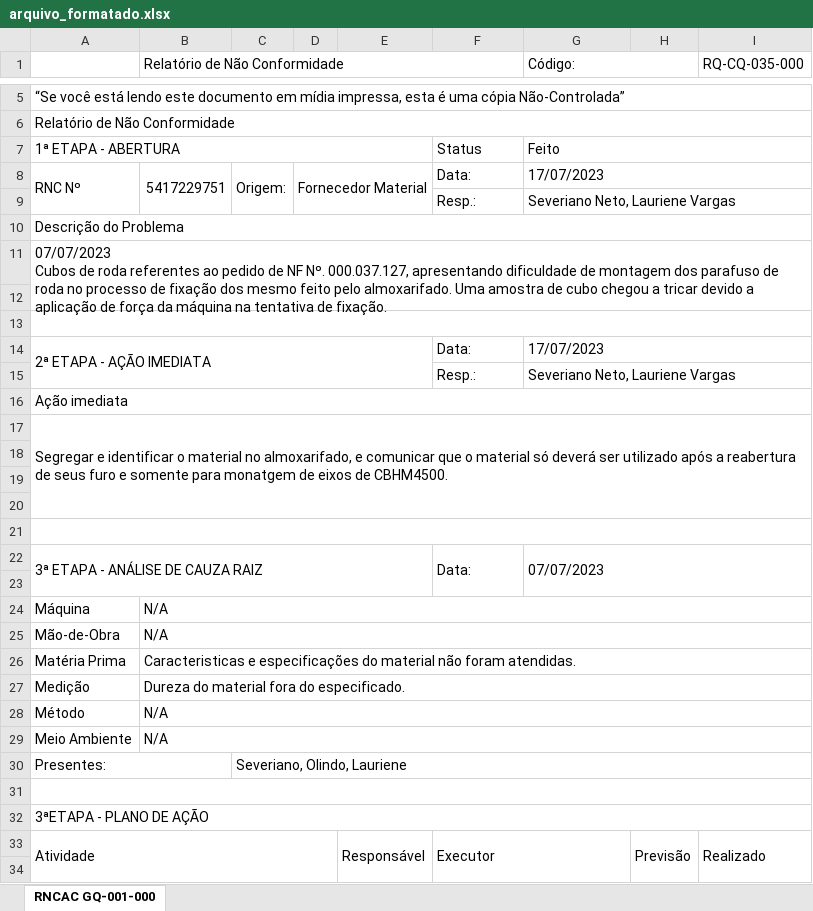
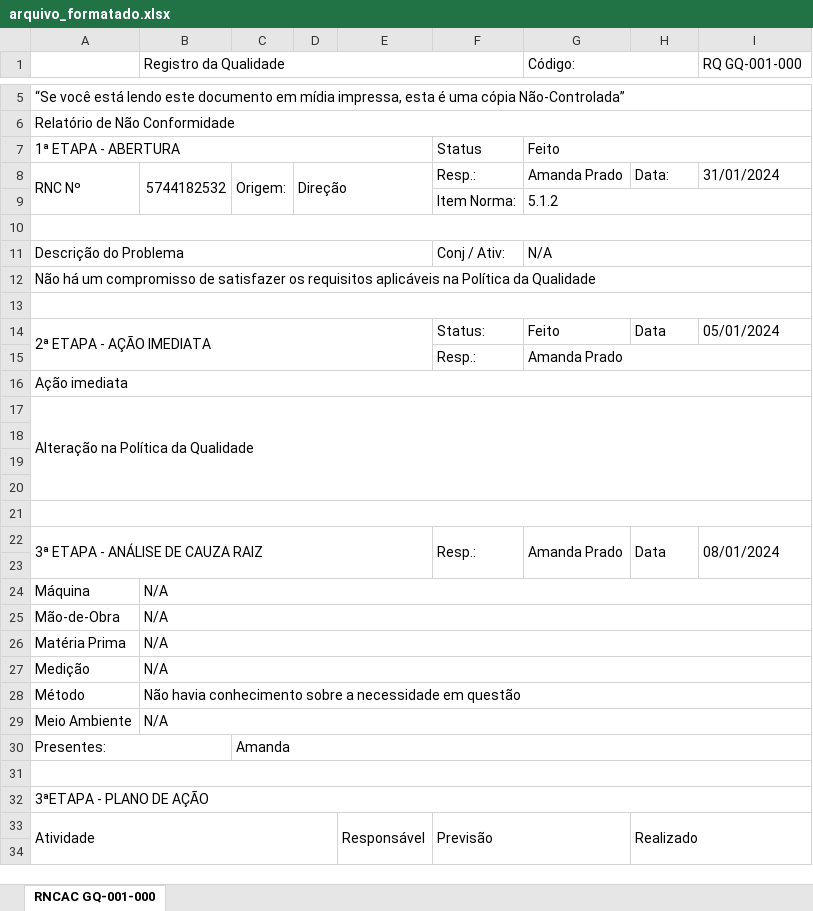
Before and after one commit to Cemag-pcp/formatar_RNCAC, an Excel workbook: arquivo_formatado.xlsx, sheet RNCAC GQ-001-000, drawn as a sheet; only a part is shown, gaps mark what is left out; values as stored, in another font and other column widths than the file's, no cell formats; charts and pictures not drawn; removed rows and columns are numbered as before the commit, all else as after; ↵ is a line break in a cell; the diff covers the shown part only; the diff names each change by its address in the sheet, - before the commit and + after, or states it on an @@ line.

```diff
--- a/arquivo_formatado.xlsx (sheet RNCAC GQ-001-000)
+++ b/arquivo_formatado.xlsx (sheet RNCAC GQ-001-000)
-B1: Relatório de Não Conformidade
+B1: Registro da Qualidade
-I1: RQ-CQ-035-000
+I1: RQ GQ-001-000
-row 8: RNC Nº | 5417229751 | Origem: | Fornecedor Material |  | Data: | 17/07/2023
-row 9:  |  |  |  |  | Resp.: | Severiano Neto, Lauriene Vargas
-row 10: Descrição do Problema
-row 11: 07/07/2023 ↵ Cubos de roda referentes ao pedido de NF Nº. 000.037.127, apresentando dificuldade de montagem dos parafuso de roda no processo de fixação dos mesmo feito pelo almoxarifado. Uma amostra de cubo chegou a tricar devido a aplicação de força da máquina na tentativa de fixação.
+row 8: RNC Nº | 5744182532 | Origem: | Direção |  | Resp.: | Amanda Prado | Data: | 31/01/2024
+row 9:  |  |  |  |  | Item Norma: | 5.1.2
+A10:I10 merged
+row 11: Descrição do Problema |  |  |  |  | Conj / Ativ: | N/A
+row 12: Não há um compromisso de satisfazer os requisitos aplicáveis na Política da Qualidade
-row 14: 2ª ETAPA - AÇÃO IMEDIATA |  |  |  |  | Data: | 17/07/2023
+row 14: 2ª ETAPA - AÇÃO IMEDIATA |  |  |  |  | Status: | Feito | Data | 05/01/2024
-G15 (Código:): Severiano Neto, Lauriene Vargas
+G15 (Código:): Amanda Prado
-A17: Segregar e identificar o material no almoxarifado, e comunicar que o material só deverá ser utilizado após a reabertura de seus furo e somente para monatgem de eixos de CBHM4500.
+A17: Alteração na Política da Qualidade
-row 22: 3ª ETAPA - ANÁLISE DE CAUZA RAIZ |  |  |  |  | Data: | 07/07/2023
+row 22: 3ª ETAPA - ANÁLISE DE CAUZA RAIZ |  |  |  |  | Resp.: | Amanda Prado | Data | 08/01/2024
-B26 (Registro da Qualidade): Caracteristicas e especificações do material não foram atendidas.
+B26 (Registro da Qualidade): N/A
-B27 (Registro da Qualidade): Dureza do material fora do especificado.
+B27 (Registro da Qualidade): N/A
-B28 (Registro da Qualidade): N/A
+B28 (Registro da Qualidade): Não havia conhecimento sobre a necessidade em questão
-C30: Severiano, Olindo, Lauriene
+C30: Amanda
-F33: Executor
+F33: Previsão
-H33: Previsão
+H33: Realizado
-H33:H34 merged
+H33:I34 merged
-I33 (RQ GQ-001-000): Realizado
+I33 (RQ GQ-001-000): (empty)
-I33:I34 merged
```
Also changed, not shown: 4 added rows, 4 removed rows, 7 edited cells and merged cells elsewhere in this sheet, cell formats, modelo_final_v2.xlsx, 1 other file.
